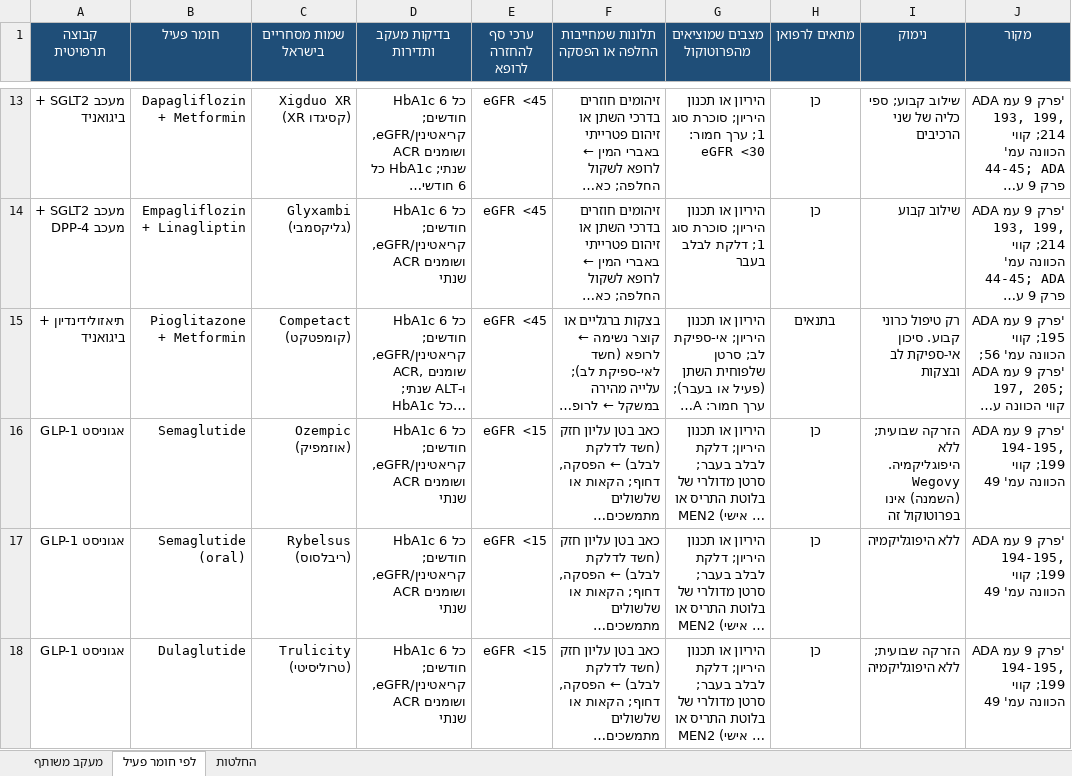
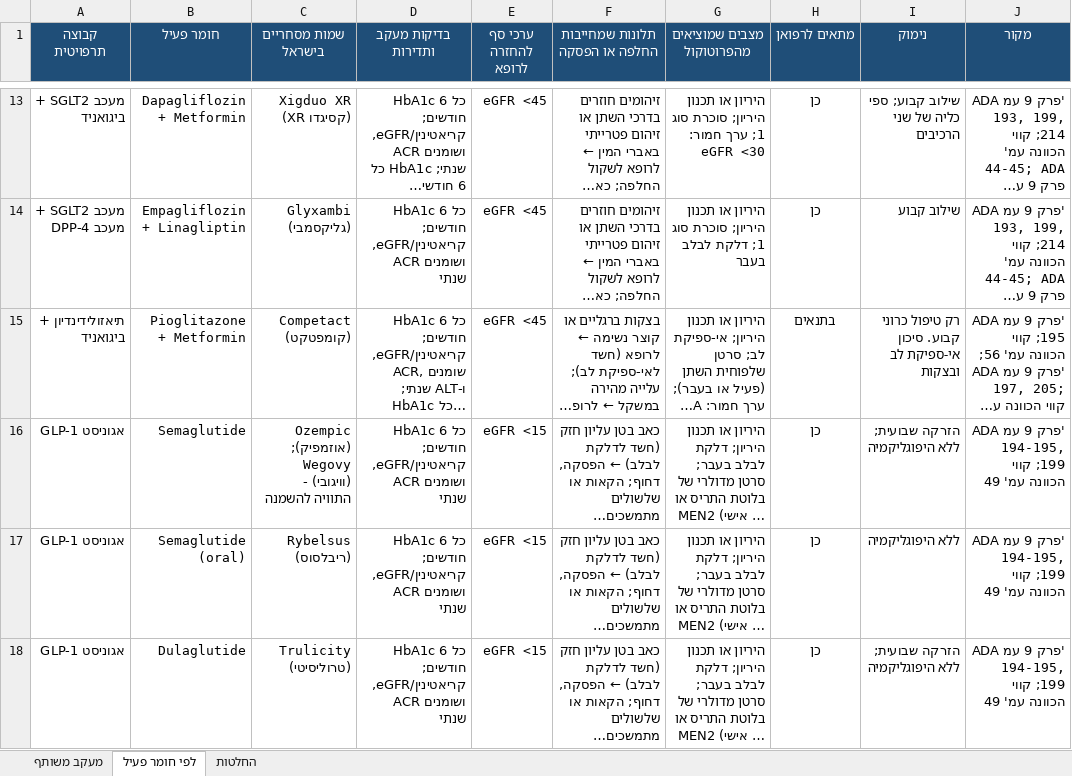
Before and after one commit to asseoy/medical_aids, an Excel workbook: protocols-rofan-dm.xlsx, sheet לפי חומר פעיל, drawn as a sheet; only a part is shown, gaps mark what is left out; long unchanged cells end in …; values as stored, in another font and other column widths than the file's, no borders; charts and pictures and conditional formats not drawn; the diff names each change by its address in the sheet, - before the commit and + after, or states it on an @@ line.

```diff
--- a/protocols-rofan-dm.xlsx (sheet לפי חומר פעיל)
+++ b/protocols-rofan-dm.xlsx (sheet לפי חומר פעיל)
-C16 (שמות מסחריים בישראל): Ozempic (אוזמפיק)
+C16 (שמות מסחריים בישראל): Ozempic (אוזמפיק); Wegovy (וויגובי) - התוויה להשמנה
-I16 (נימוק): …שבועית; ללא היפוגליקמיה. Wegovy (השמנה) אינו בפרוטוקול זה
+I16 (נימוק): …שבועית; ללא היפוגליקמיה
```
Also changed, not shown: sheet החלטות, sheet מעקב משותף, 1 other file.
